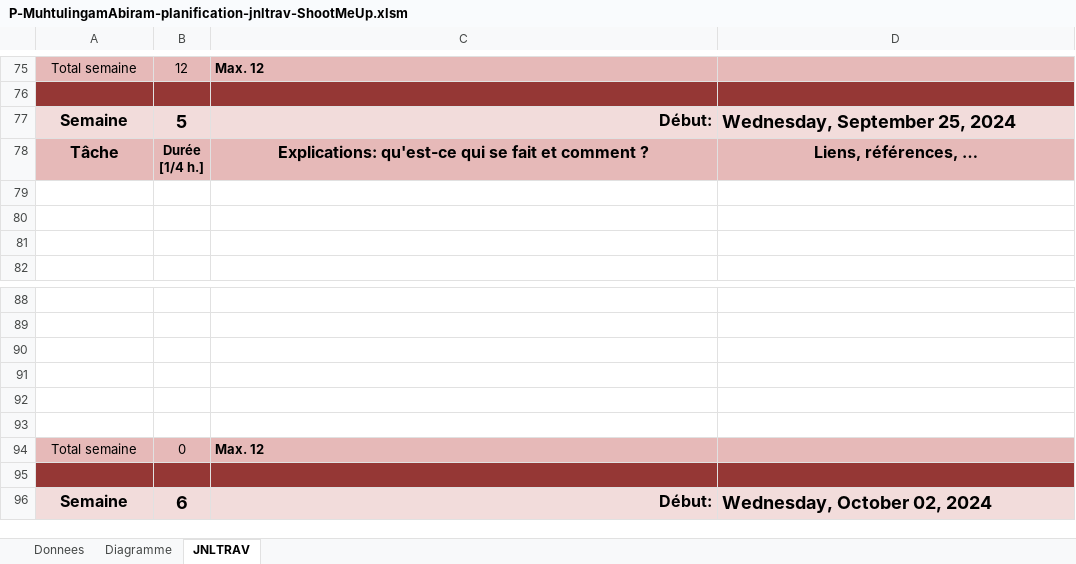
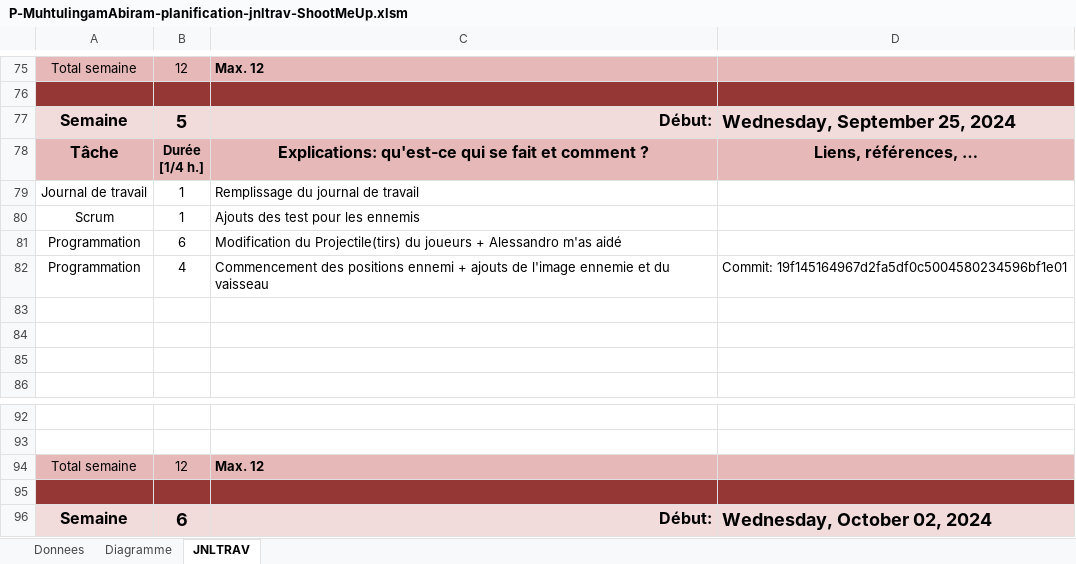
Before and after one commit to AbiramMuth/P_OO, an Excel workbook: P_OO/DOC/P-MuhtulingamAbiram-planification-jnltrav-ShootMeUp.xlsm, sheet JNLTRAV, drawn as a sheet; only a part is shown, gaps mark what is left out; values as stored, in another font and other column widths than the file's, no borders; charts and pictures not drawn; removed rows and columns are numbered as before the commit, all else as after; the diff names each change by its address in the sheet, - before the commit and + after, or states it on an @@ line.

Commit message:
Doc(journalDeTravail): mise à jour du journal

```diff
--- a/P_OO/DOC/P-MuhtulingamAbiram-planification-jnltrav-ShootMeUp.xlsm (sheet JNLTRAV)
+++ b/P_OO/DOC/P-MuhtulingamAbiram-planification-jnltrav-ShootMeUp.xlsm (sheet JNLTRAV)
+row 79: Journal de travail | 1 | Remplissage du journal de travail
+row 80: Scrum | 1 | Ajouts des test pour les ennemis
+row 81: Programmation | 6 | Modification du Projectile(tirs) du joueurs + Alessandro m'as aidé
+row 82: Programmation | 4 | Commencement des positions ennemi + ajouts de l'image ennemie et du vaisseau | Commit: 19f145164967d2fa5df0c5004580234596bf1e01
-row 90: (empty)
-row 91: (empty)
-row 92: (empty)
-row 93: (empty)
-B94: 0
+B94: 12
```
Also changed, not shown: charts or pictures.
